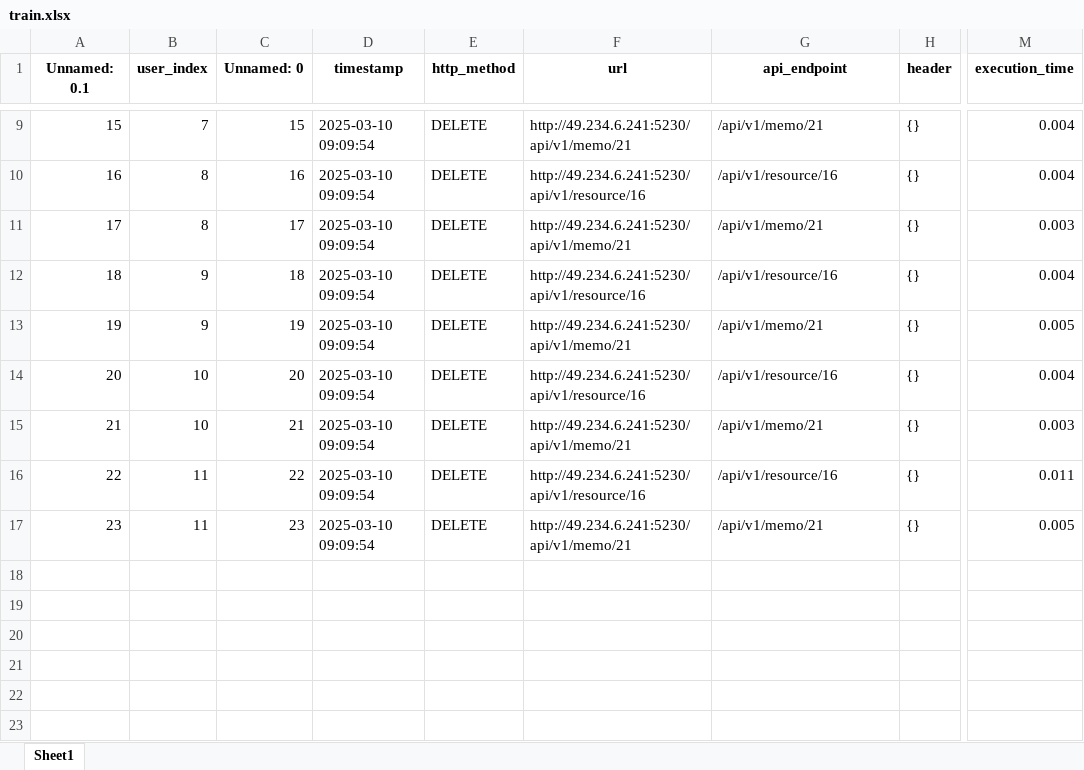
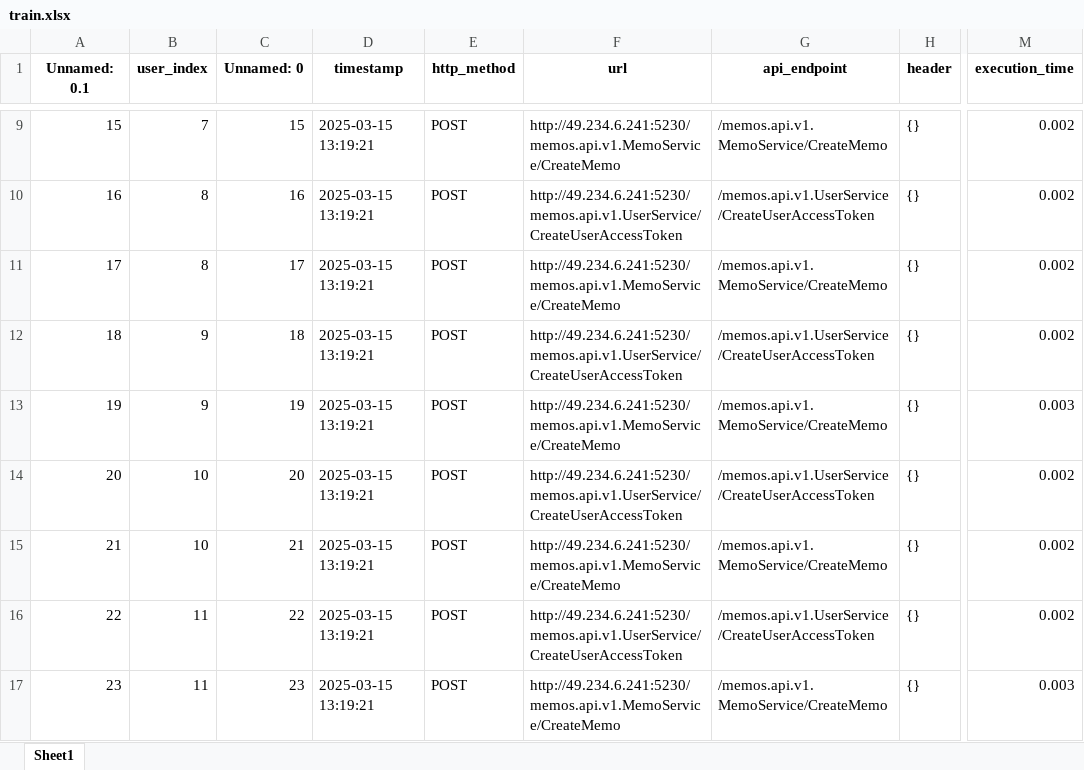
Before and after one commit to Lizijia123/EnhancedAccessCtrl, an Excel workbook: algorithm-side-interfaces/algorithm/data/train.xlsx, sheet Sheet1, drawn as a sheet; only a part is shown, gaps mark what is left out; values as stored, in another font and other column widths than the file's, no borders; the diff covers the shown part only; the diff names each change by its address in the sheet, - before the commit and + after, or states it on an @@ line.

```diff
--- a/algorithm-side-interfaces/algorithm/data/train.xlsx (sheet Sheet1)
+++ b/algorithm-side-interfaces/algorithm/data/train.xlsx (sheet Sheet1)
-D9:D17 (timestamp): 2025-03-10 09:09:54
+D9:D17 (timestamp): 2025-03-15 13:19:21
-E9:E17 (http_method): DELETE
+E9:E17 (http_method): POST
-F9 (url): http://49.234.6.241:5230/api/v1/memo/21
+F9 (url): http://49.234.6.241:5230/memos.api.v1.MemoService/CreateMemo
-G9 (api_endpoint): /api/v1/memo/21
+G9 (api_endpoint): /memos.api.v1.MemoService/CreateMemo
-M9:M10 (execution_time): 0.004
+M9:M10 (execution_time): 0.002
-F10 (url): http://49.234.6.241:5230/api/v1/resource/16
+F10 (url): http://49.234.6.241:5230/memos.api.v1.UserService/CreateUserAccessToken
-G10 (api_endpoint): /api/v1/resource/16
+G10 (api_endpoint): /memos.api.v1.UserService/CreateUserAccessToken
-F11 (url): http://49.234.6.241:5230/api/v1/memo/21
+F11 (url): http://49.234.6.241:5230/memos.api.v1.MemoService/CreateMemo
-G11 (api_endpoint): /api/v1/memo/21
+G11 (api_endpoint): /memos.api.v1.MemoService/CreateMemo
-M11 (execution_time): 0.003
+M11 (execution_time): 0.002
-F12 (url): http://49.234.6.241:5230/api/v1/resource/16
+F12 (url): http://49.234.6.241:5230/memos.api.v1.UserService/CreateUserAccessToken
-G12 (api_endpoint): /api/v1/resource/16
+G12 (api_endpoint): /memos.api.v1.UserService/CreateUserAccessToken
-M12 (execution_time): 0.004
+M12 (execution_time): 0.002
-F13 (url): http://49.234.6.241:5230/api/v1/memo/21
+F13 (url): http://49.234.6.241:5230/memos.api.v1.MemoService/CreateMemo
-G13 (api_endpoint): /api/v1/memo/21
+G13 (api_endpoint): /memos.api.v1.MemoService/CreateMemo
-M13 (execution_time): 0.005
+M13 (execution_time): 0.003
-F14 (url): http://49.234.6.241:5230/api/v1/resource/16
+F14 (url): http://49.234.6.241:5230/memos.api.v1.UserService/CreateUserAccessToken
-G14 (api_endpoint): /api/v1/resource/16
+G14 (api_endpoint): /memos.api.v1.UserService/CreateUserAccessToken
-M14 (execution_time): 0.004
+M14 (execution_time): 0.002
-F15 (url): http://49.234.6.241:5230/api/v1/memo/21
+F15 (url): http://49.234.6.241:5230/memos.api.v1.MemoService/CreateMemo
-G15 (api_endpoint): /api/v1/memo/21
+G15 (api_endpoint): /memos.api.v1.MemoService/CreateMemo
-M15 (execution_time): 0.003
+M15 (execution_time): 0.002
-F16 (url): http://49.234.6.241:5230/api/v1/resource/16
+F16 (url): http://49.234.6.241:5230/memos.api.v1.UserService/CreateUserAccessToken
-G16 (api_endpoint): /api/v1/resource/16
+G16 (api_endpoint): /memos.api.v1.UserService/CreateUserAccessToken
-M16 (execution_time): 0.011
+M16 (execution_time): 0.002
-F17 (url): http://49.234.6.241:5230/api/v1/memo/21
+F17 (url): http://49.234.6.241:5230/memos.api.v1.MemoService/CreateMemo
-G17 (api_endpoint): /api/v1/memo/21
+G17 (api_endpoint): /memos.api.v1.MemoService/CreateMemo
-M17 (execution_time): 0.005
+M17 (execution_time): 0.003
```
Also changed, not shown: 47 edited cells elsewhere in this sheet, algorithm-side-interfaces/algorithm/data/test.xlsx, 26 other files.
